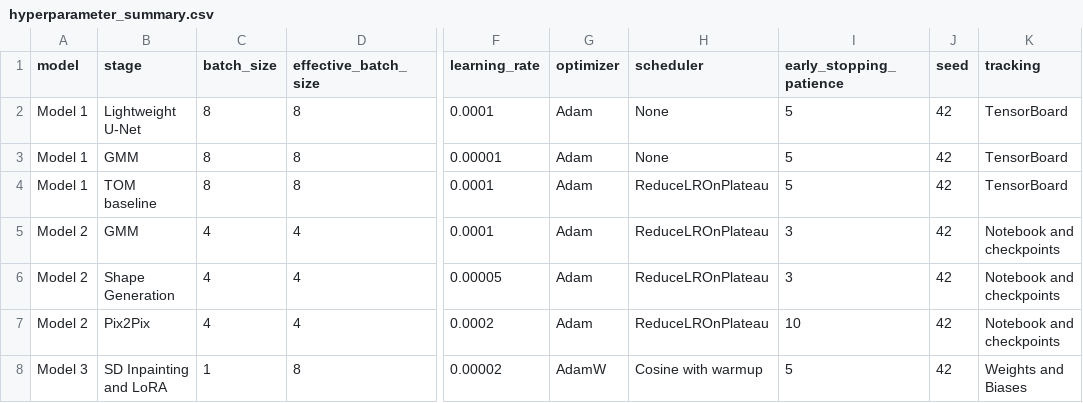
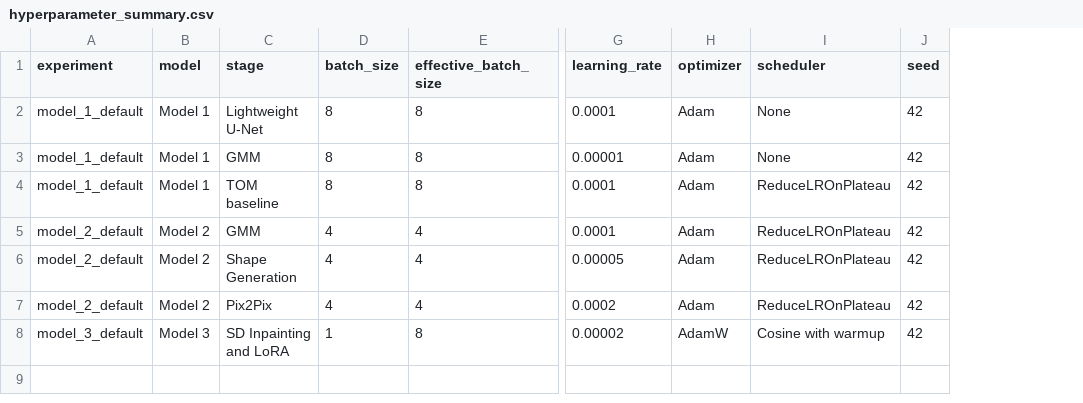
Before and after one commit to hyeiu142/NeuralTryOn, a CSV file: experiments/hyperparameter_summary.csv, drawn as a sheet; only a part is shown, gaps mark what is left out; removed rows and columns are numbered as before the commit, all else as after; the diff names each change by its address in the sheet, - before the commit and + after, or states it on an @@ line.

Commit message:
refactor: standardize experiment configuration and tracking structure

```diff
--- a/experiments/hyperparameter_summary.csv
+++ b/experiments/hyperparameter_summary.csv
+column A (experiment), rows 2-8: model_1_default | model_1_default | model_1_default | model_2_default | model_2_default | model_2_default | model_3_default
-column I (early_stopping_patience), rows 2-8: 5 | 5 | 5 | 3 | 3 | 10 | 5
-column K (tracking), rows 2-8: TensorBoard | TensorBoard | TensorBoard | Notebook and checkpoints | Notebook and checkpoints | Notebook and checkpoints | Weights and Biases
```
Also changed, not shown: 24 other files.
